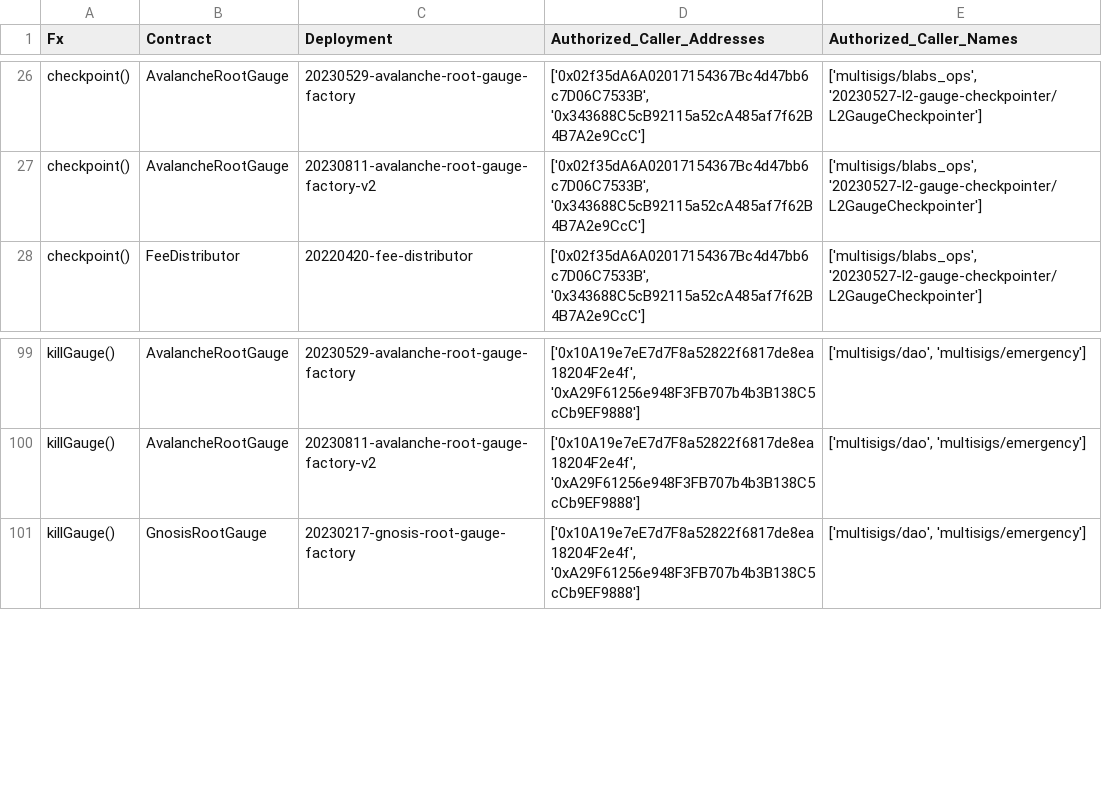
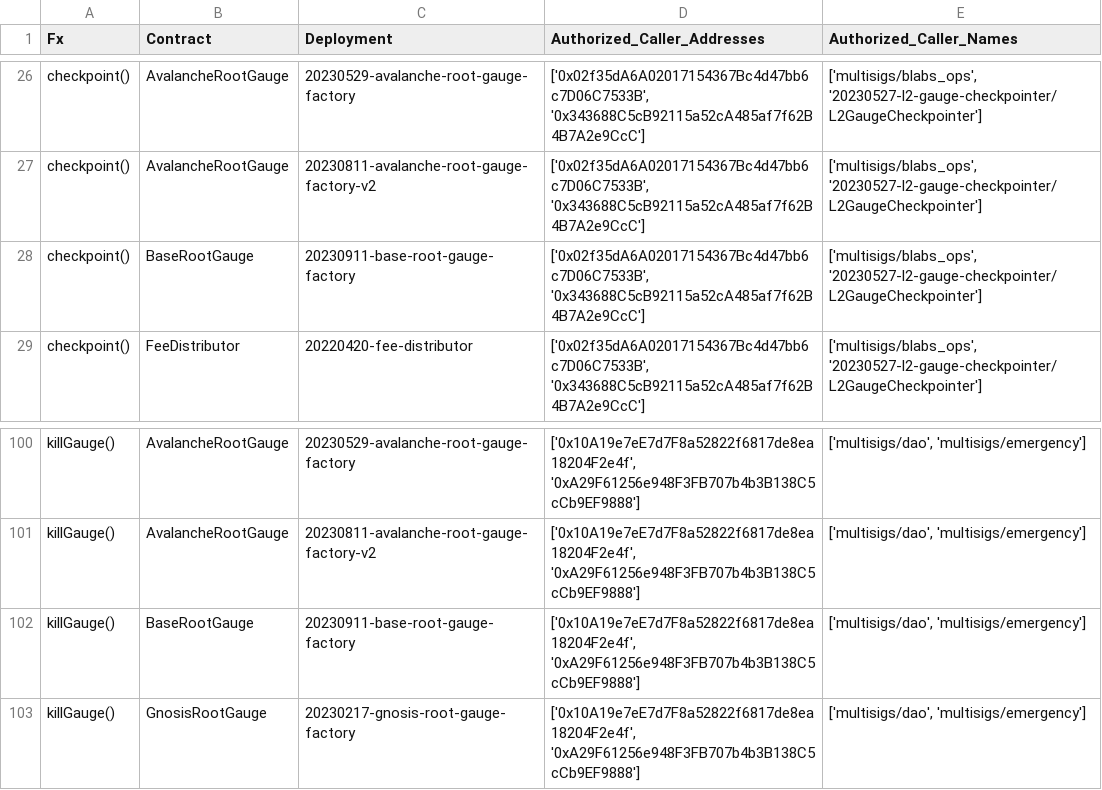
Before and after one commit to balancer/docs, a CSV file: data_files/permissions/mainnet.csv, drawn as a sheet; only a part is shown, gaps mark what is left out; the diff names each change by its address in the sheet, - before the commit and + after, or states it on an @@ line.

Commit message:
BOT: Update to permissions tables based on onchain changes.

```diff
--- a/data_files/permissions/mainnet.csv
+++ b/data_files/permissions/mainnet.csv
+row 28: checkpoint() | BaseRootGauge | 20230911-base-root-gauge-factory | ['0x02f35dA6A02017154367Bc4d47bb6c7D06C7533B', '0x343688C5cB92115a52cA485af7f62B4B7A2e9CcC'] | ['multisigs/blabs_ops', '20230527-l2-gauge-checkpointer/L2GaugeCheckpointer']
+row 102: killGauge() | BaseRootGauge | 20230911-base-root-gauge-factory | ['0x10A19e7eE7d7F8a52822f6817de8ea18204F2e4f', '0xA29F61256e948F3FB707b4b3B138C5cCb9EF9888'] | ['multisigs/dao', 'multisigs/emergency']
```
Also changed, not shown: 14 other files.
